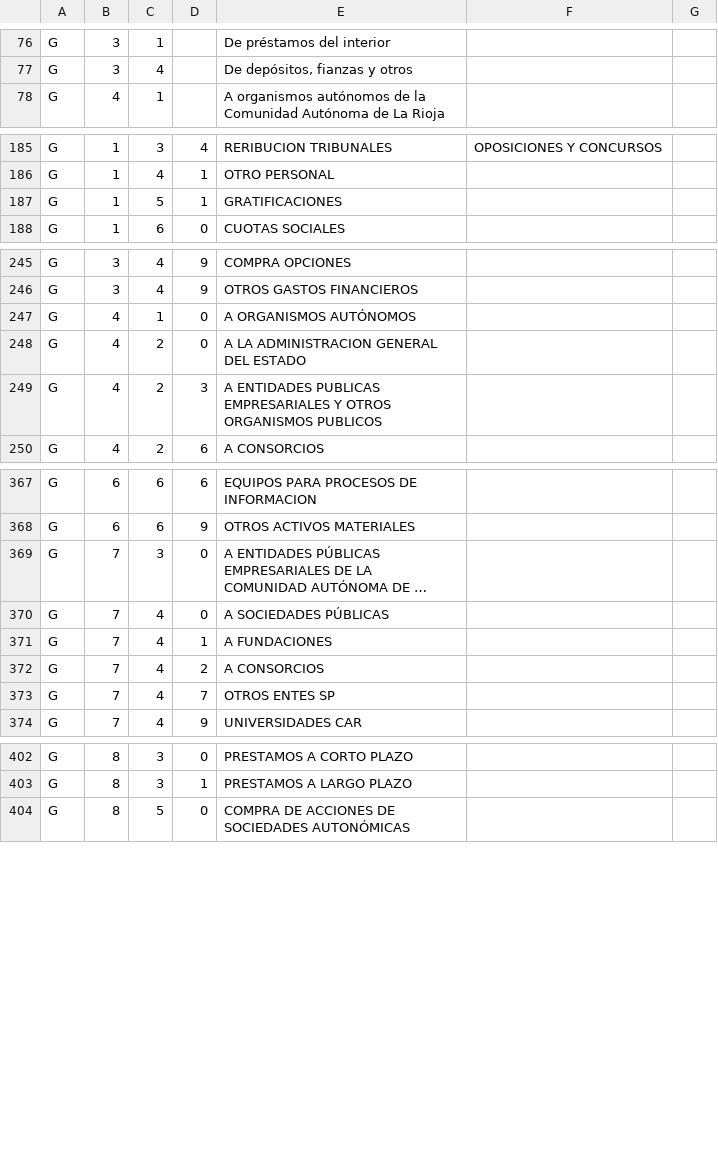
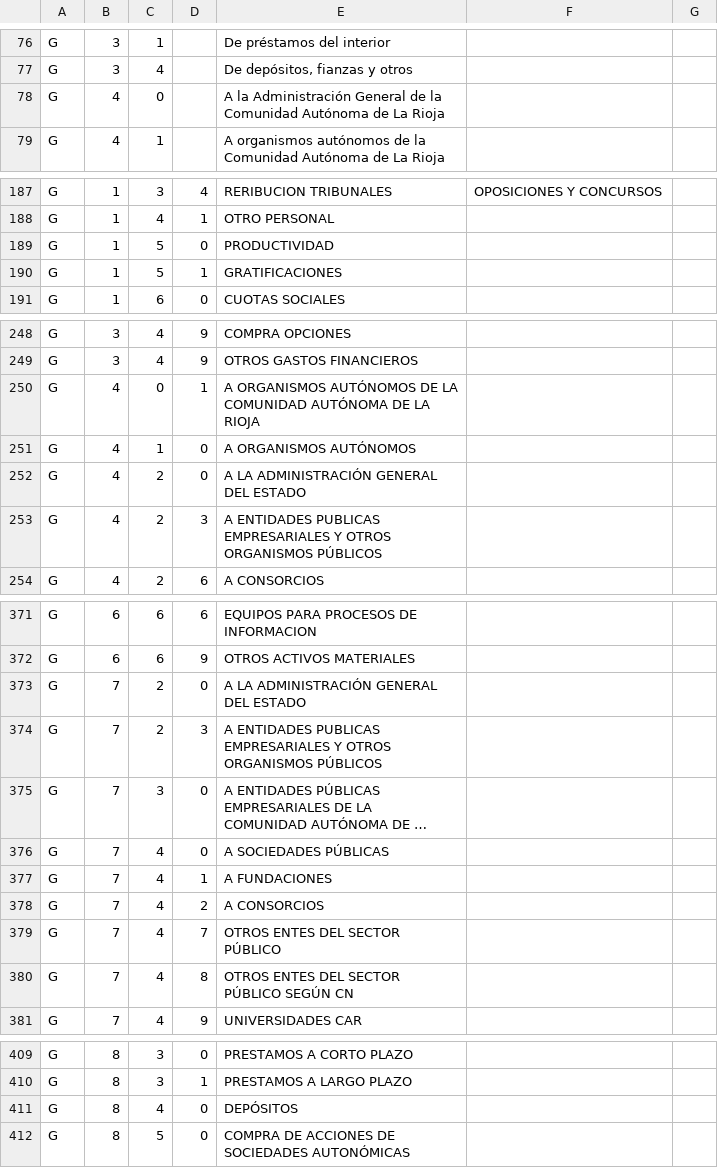
Before and after one commit to civio/presupuesto-larioja, a CSV file: data/es/clasificacion_economica.csv, drawn as a sheet; only a part is shown, gaps mark what is left out; long unchanged cells end in …; addresses are those after the commit; the diff covers the shown part only; the diff names each change by its address in the sheet, - before the commit and + after, or states it on an @@ line.

Commit message:
Add missing economic categories civio/presupuesto-management#1256

```diff
--- a/data/es/clasificacion_economica.csv
+++ b/data/es/clasificacion_economica.csv
+row 78: G | 4 | 0 |  | A la Administración General de la Comunidad Autónoma de La Rioja
+row 189: G | 1 | 5 | 0 | PRODUCTIVIDAD
+row 250: G | 4 | 0 | 1 | A ORGANISMOS AUTÓNOMOS DE LA COMUNIDAD AUTÓNOMA DE LA RIOJA
-E252: A LA ADMINISTRACION GENERAL DEL ESTADO
+E252: A LA ADMINISTRACIÓN GENERAL DEL ESTADO
-E253: …OTROS ORGANISMOS PUBLICOS
+E253: …OTROS ORGANISMOS PÚBLICOS
+row 373: G | 7 | 2 | 0 | A LA ADMINISTRACIÓN GENERAL DEL ESTADO
+row 374: G | 7 | 2 | 3 | A ENTIDADES PUBLICAS EMPRESARIALES Y OTROS ORGANISMOS PÚBLICOS
-E379: OTROS ENTES SP
+E379: OTROS ENTES DEL SECTOR PÚBLICO
+row 380: G | 7 | 4 | 8 | OTROS ENTES DEL SECTOR PÚBLICO SEGÚN CN
+row 411: G | 8 | 4 | 0 | DEPÓSITOS
```
Also changed, not shown: 1 added row and 5 edited cells elsewhere in this file.
